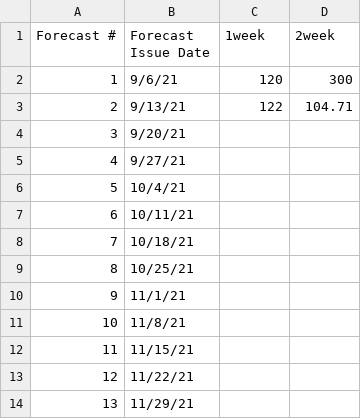
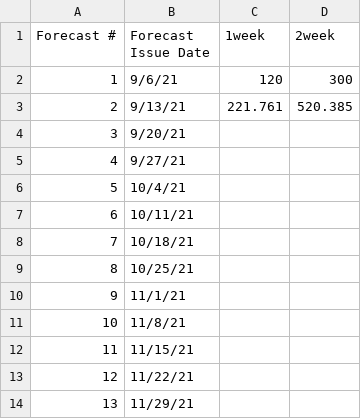
Before and after one commit to HAS-Tools-Fall2022/forecasting22, a CSV file: forecast_entries/SaharMK22_Forecast.csv, drawn as a sheet.

Commit message:
HMW2_ForecastST2_15Sep

```diff
--- a/forecast_entries/SaharMK22_Forecast.csv
+++ b/forecast_entries/SaharMK22_Forecast.csv
@@ -2,3 +2,3 @@
          1,                 9/6/21,        120,    300
-         2,                9/13/21,        122,    104.71
+         2,                9/13/21,       221.761, 520.385
          3,                9/20/21,         ,
```
